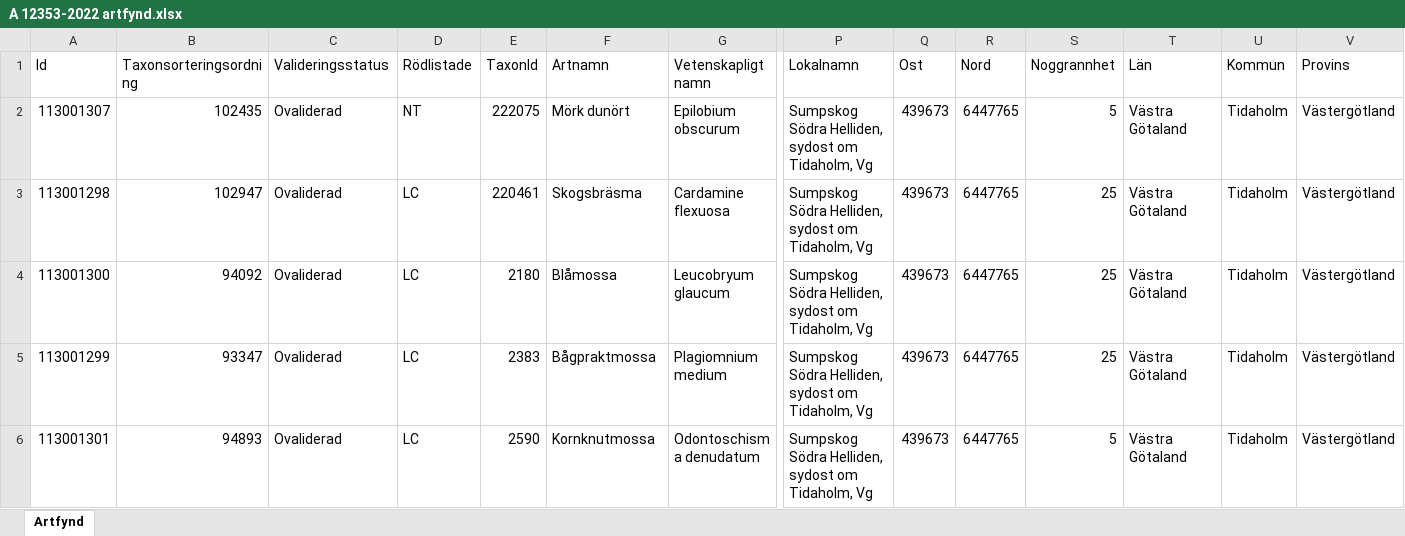
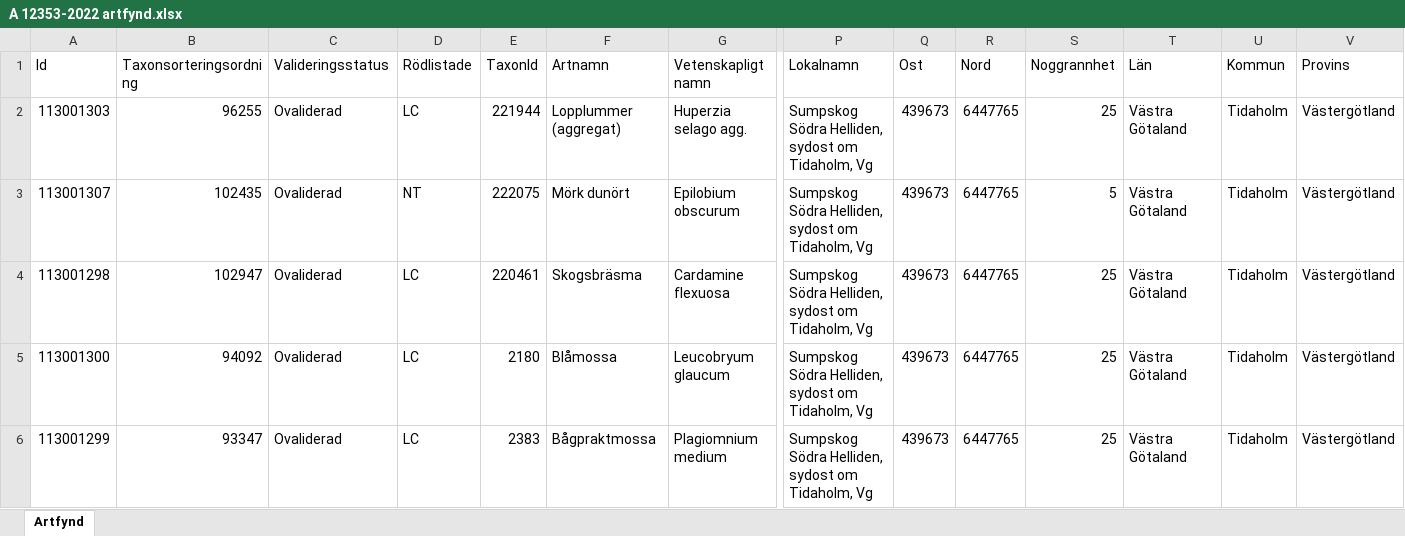
Before and after one commit to klasma/Logging_1498, an Excel workbook: artfynd/A 12353-2022 artfynd.xlsx, sheet Artfynd, drawn as a sheet; only a part is shown, gaps mark what is left out; the shorter side is filled out with more unchanged rows; values as stored, in another font and other column widths than the file's, no borders; rows hold the shown columns only; the diff names each change by its address in the sheet, - before the commit and + after, or states it on an @@ line.

```diff
--- a/artfynd/A 12353-2022 artfynd.xlsx (sheet Artfynd)
+++ b/artfynd/A 12353-2022 artfynd.xlsx (sheet Artfynd)
+row 2: 113001303 | 96255 | Ovaliderad | LC | 221944 | Lopplummer (aggregat) | Huperzia selago agg. | Sumpskog Södra Helliden, sydost om Tidaholm, Vg | 439673 | 6447765 | 25 | Västra Götaland | Tidaholm | Västergötland
```
Also changed, not shown: artfynd/A 2389-2024 artfynd.xlsx, artfynd/A 36225-2024 artfynd.xlsx, 42 other files.
